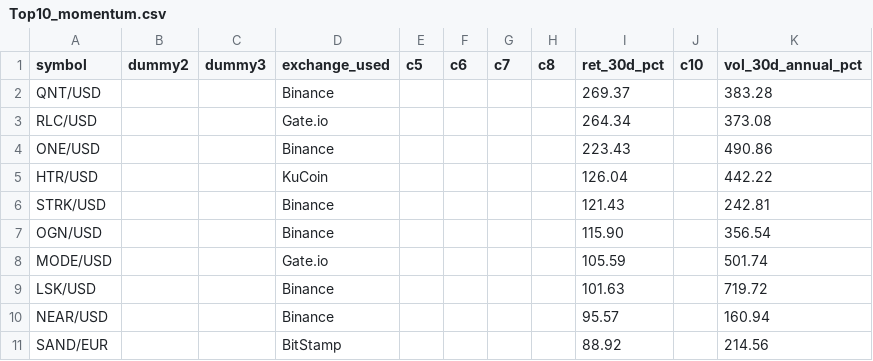
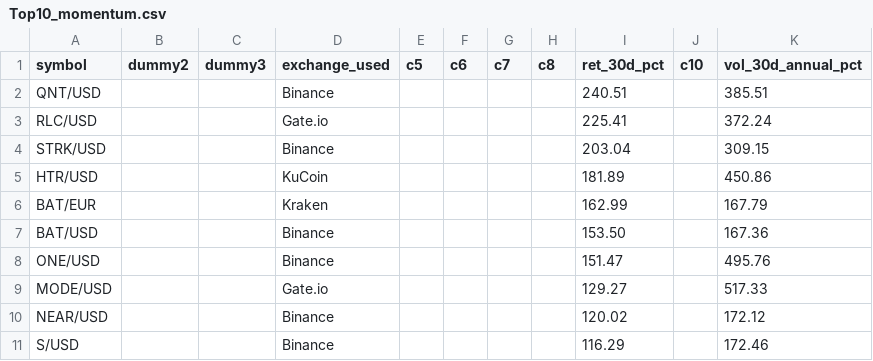
Before and after one commit to Bencode92/stock-analysis-platform, a CSV file: data/filtered/Top10_momentum.csv, drawn as a sheet.

```diff
--- a/data/filtered/Top10_momentum.csv
+++ b/data/filtered/Top10_momentum.csv
@@ -1,11 +1,11 @@
 symbol,dummy2,dummy3,exchange_used,c5,c6,c7,c8,ret_30d_pct,c10,vol_30d_annual_pct
-"QNT/USD","","","Binance","","","","","269.37","","383.28"
-"RLC/USD","","","Gate.io","","","","","264.34","","373.08"
-"ONE/USD","","","Binance","","","","","223.43","","490.86"
-"HTR/USD","","","KuCoin","","","","","126.04","","442.22"
-"STRK/USD","","","Binance","","","","","121.43","","242.81"
-"OGN/USD","","","Binance","","","","","115.90","","356.54"
-"MODE/USD","","","Gate.io","","","","","105.59","","501.74"
-"LSK/USD","","","Binance","","","","","101.63","","719.72"
-"NEAR/USD","","","Binance","","","","","95.57","","160.94"
-"SAND/EUR","","","BitStamp","","","","","88.92","","214.56"
+"QNT/USD","","","Binance","","","","","240.51","","385.51"
+"RLC/USD","","","Gate.io","","","","","225.41","","372.24"
+"STRK/USD","","","Binance","","","","","203.04","","309.15"
+"HTR/USD","","","KuCoin","","","","","181.89","","450.86"
+"BAT/EUR","","","Kraken","","","","","162.99","","167.79"
+"BAT/USD","","","Binance","","","","","153.50","","167.36"
+"ONE/USD","","","Binance","","","","","151.47","","495.76"
+"MODE/USD","","","Gate.io","","","","","129.27","","517.33"
+"NEAR/USD","","","Binance","","","","","120.02","","172.12"
+"S/USD","","","Binance","","","","","116.29","","172.46"
```
Also changed, not shown: data/filtered/Crypto_filtered_volatility.csv, data/filtered/Crypto_rejected_volatility.csv, 3 other files.
